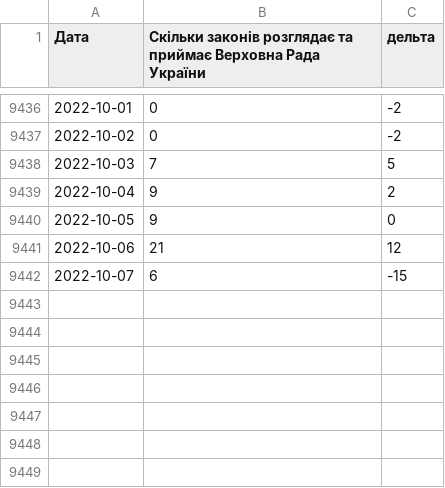
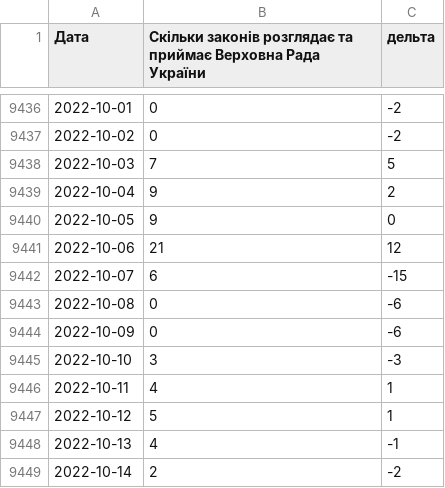
Before and after one commit to uadata/uadata, a CSV file: rada-laws.csv, drawn as a sheet; only a part is shown, gaps mark what is left out.

```diff
--- a/rada-laws.csv
+++ b/rada-laws.csv
@@ -9442 +9442,8 @@
 2022-10-07,6,-15
+2022-10-08,0,-6
+2022-10-09,0,-6
+2022-10-10,3,-3
+2022-10-11,4,1
+2022-10-12,5,1
+2022-10-13,4,-1
+2022-10-14,2,-2
```
Also changed, not shown: automobiles.csv, ciny-na-producty.csv, 36 other files.
